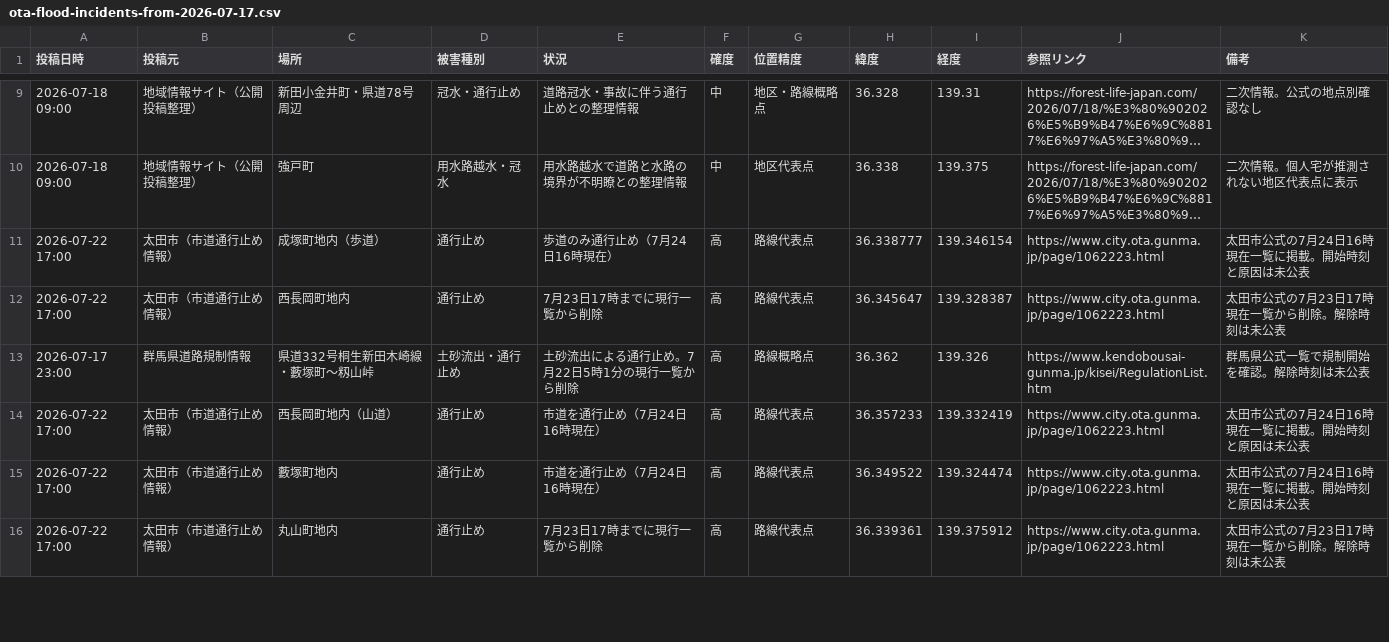
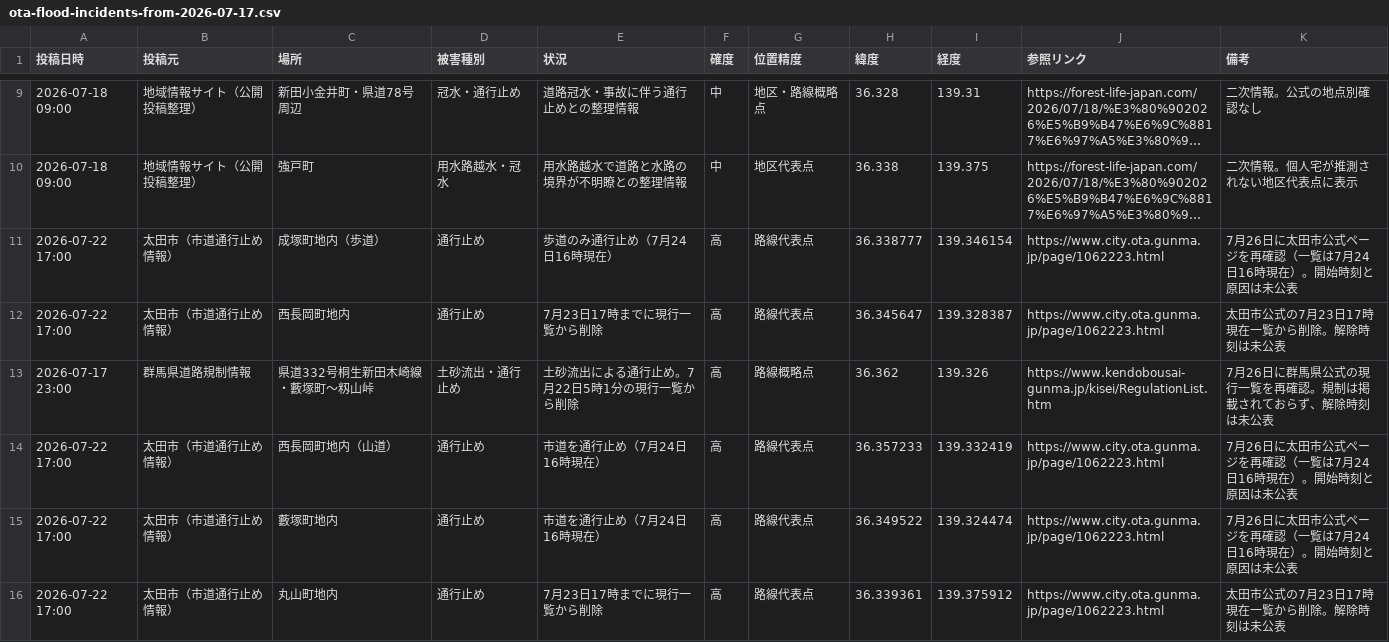
Before and after one commit to hasegawa9-prog/jichikai-homepage-test, a CSV file: ota-flood-incidents-from-2026-07-17.csv, drawn as a sheet; only a part is shown, gaps mark what is left out; long unchanged cells end in …; the diff covers the shown part only; the diff names each change by its address in the sheet, - before the commit and + after, or states it on an @@ line.

Commit message:
Update Ryomo flood maps for July 26

```diff
--- a/ota-flood-incidents-from-2026-07-17.csv
+++ b/ota-flood-incidents-from-2026-07-17.csv
-K11 (備考): 太田市公式の7月24日16時現在一覧に掲載。開始時刻と原因は未公表
+K11 (備考): 7月26日に太田市公式ページを再確認（一覧は7月24日16時現在）。開始時刻と原因は未公表
-K13 (備考): 群馬県公式一覧で規制開始を確認。解除時刻は未公表
+K13 (備考): 7月26日に群馬県公式の現行一覧を再確認。規制は掲載されておらず、解除時刻は未公表
-K14:K15 (備考): 太田市公式の7月24日16時現在一覧に掲載。開始時刻と原因は未公表
+K14:K15 (備考): 7月26日に太田市公式ページを再確認（一覧は7月24日16時現在）。開始時刻と原因は未公表
```
Also changed, not shown: 5 edited cells elsewhere in this file, ashikaga-flood-incidents.csv, kiryu-flood-incidents-from-2026-07-17.csv, 4 other files.
